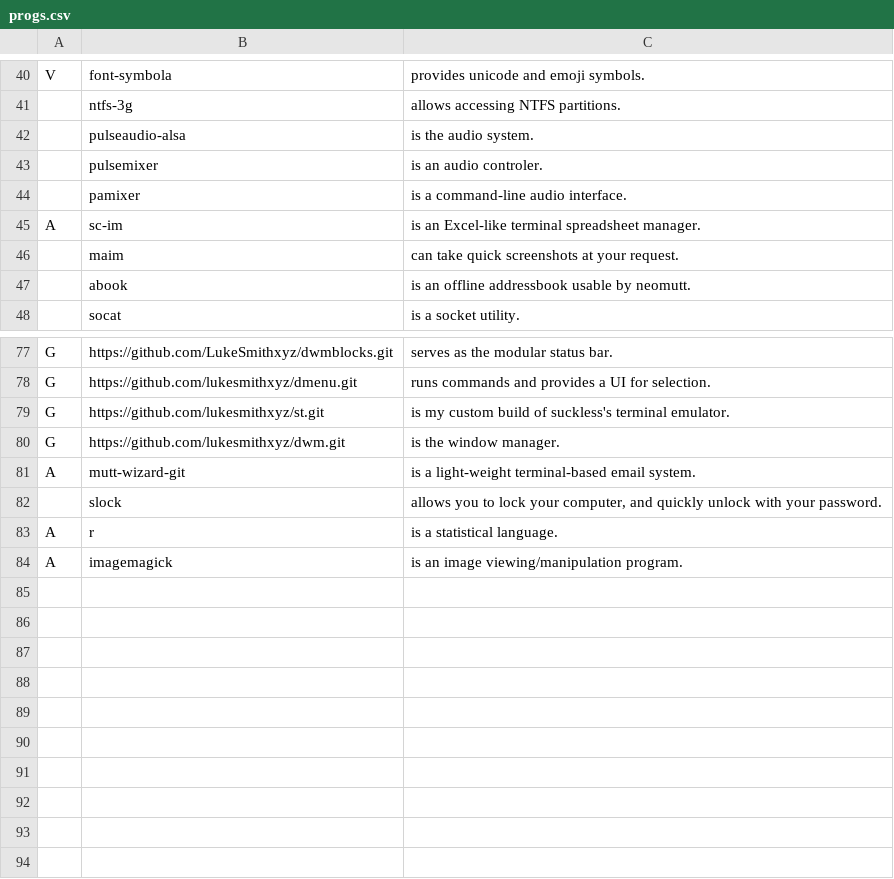
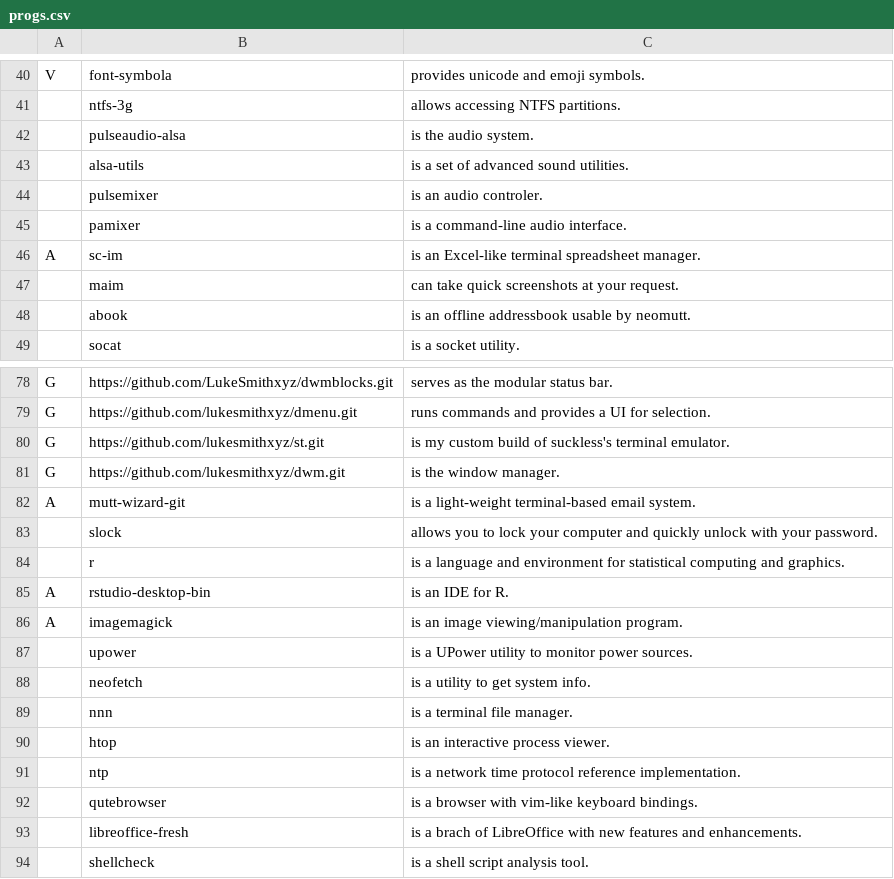
Before and after one commit to raredd/rawrBS, a CSV file: progs.csv, drawn as a sheet; only a part is shown, gaps mark what is left out.

Commit message:
update readme, progs

```diff
--- a/progs.csv
+++ b/progs.csv
@@ -42,2 +42,3 @@ V,font-symbola,"provides unicode and emoji symbols."
 ,pulseaudio-alsa,"is the audio system."
+,alsa-utils,"is a set of advanced sound utilities."
 ,pulsemixer,"is an audio controler."
@@ -81,4 +82,13 @@ G,https://github.com/lukesmithxyz/dwm.git,"is the window manager."
 A,mutt-wizard-git,"is a light-weight terminal-based email system."
-,slock,"allows you to lock your computer, and quickly unlock with your password."
-A,r,"is a statistical language."
+,slock,"allows you to lock your computer and quickly unlock with your password."
+,r,"is a language and environment for statistical computing and graphics."
+A,rstudio-desktop-bin,"is an IDE for R."
 A,imagemagick,"is an image viewing/manipulation program."
+,upower,"is a UPower utility to monitor power sources."
+,neofetch,"is a utility to get system info."
+,nnn,"is a terminal file manager."
+,htop,"is an interactive process viewer."
+,ntp,"is a network time protocol reference implementation."
+,qutebrowser,"is a browser with vim-like keyboard bindings."
+,libreoffice-fresh,"is a brach of LibreOffice with new features and enhancements."
+,shellcheck,"is a shell script analysis tool."
```
Also changed, not shown: 1 other file.
